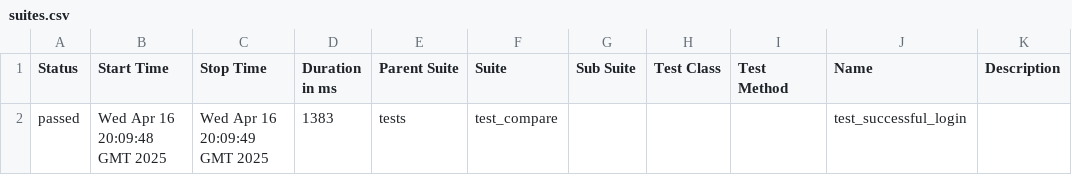
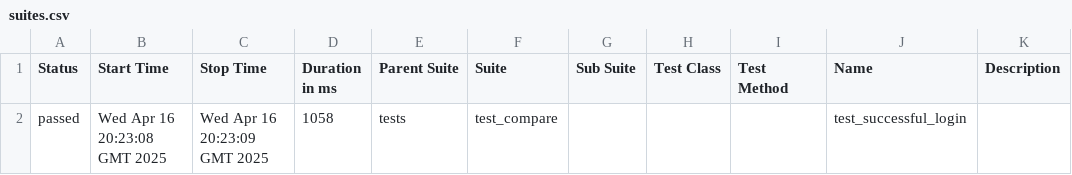
Before and after one commit to spank470/auth, a CSV file: data/suites.csv, drawn as a sheet.

```diff
--- a/data/suites.csv
+++ b/data/suites.csv
@@ -1,2 +1,2 @@
 "Status","Start Time","Stop Time","Duration in ms","Parent Suite","Suite","Sub Suite","Test Class","Test Method","Name","Description"
-"passed","Wed Apr 16 20:09:48 GMT 2025","Wed Apr 16 20:09:49 GMT 2025","1383","tests","test_compare","","","","test_successful_login",""
+"passed","Wed Apr 16 20:23:08 GMT 2025","Wed Apr 16 20:23:09 GMT 2025","1058","tests","test_compare","","","","test_successful_login",""
```
Also changed, not shown: 18 other files.
